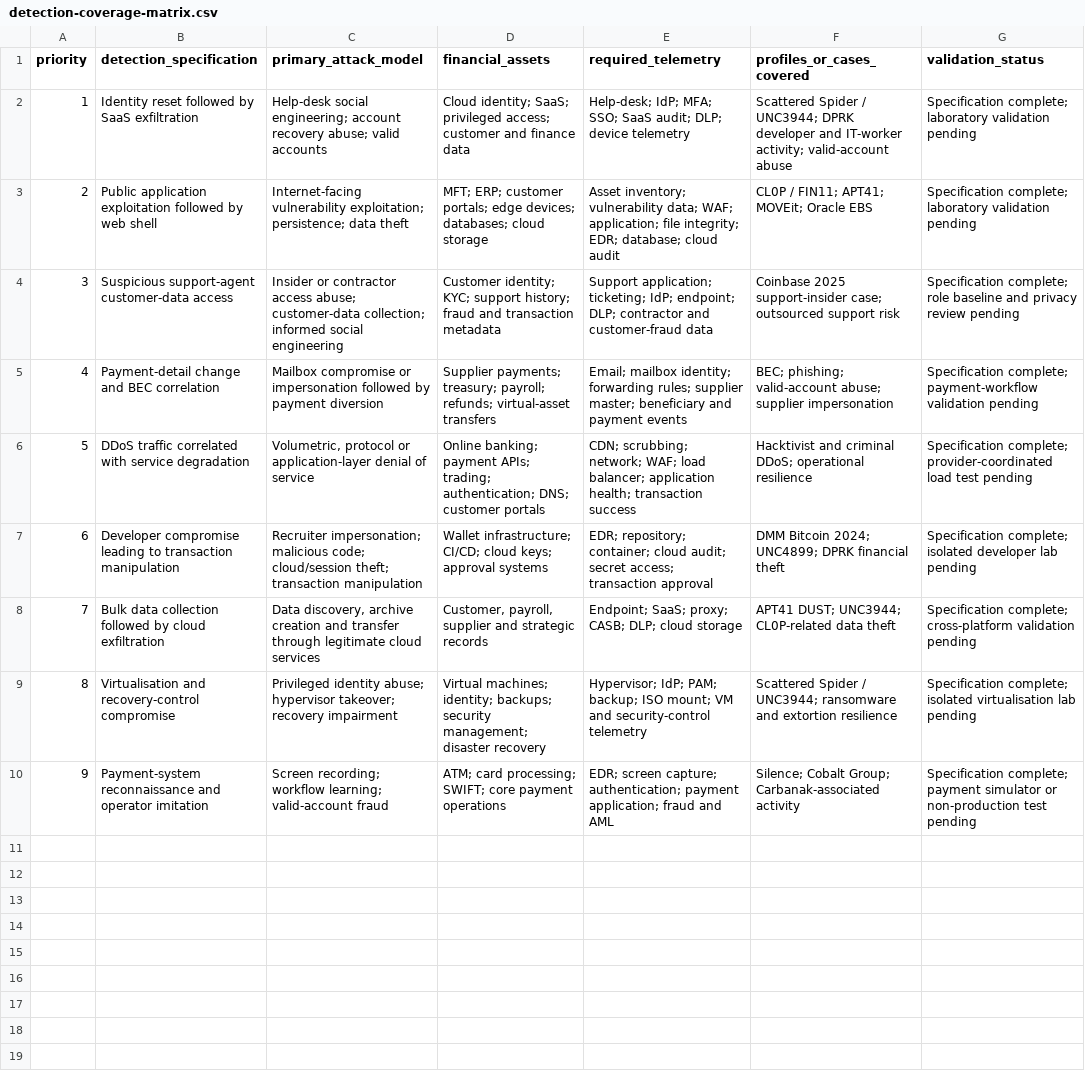
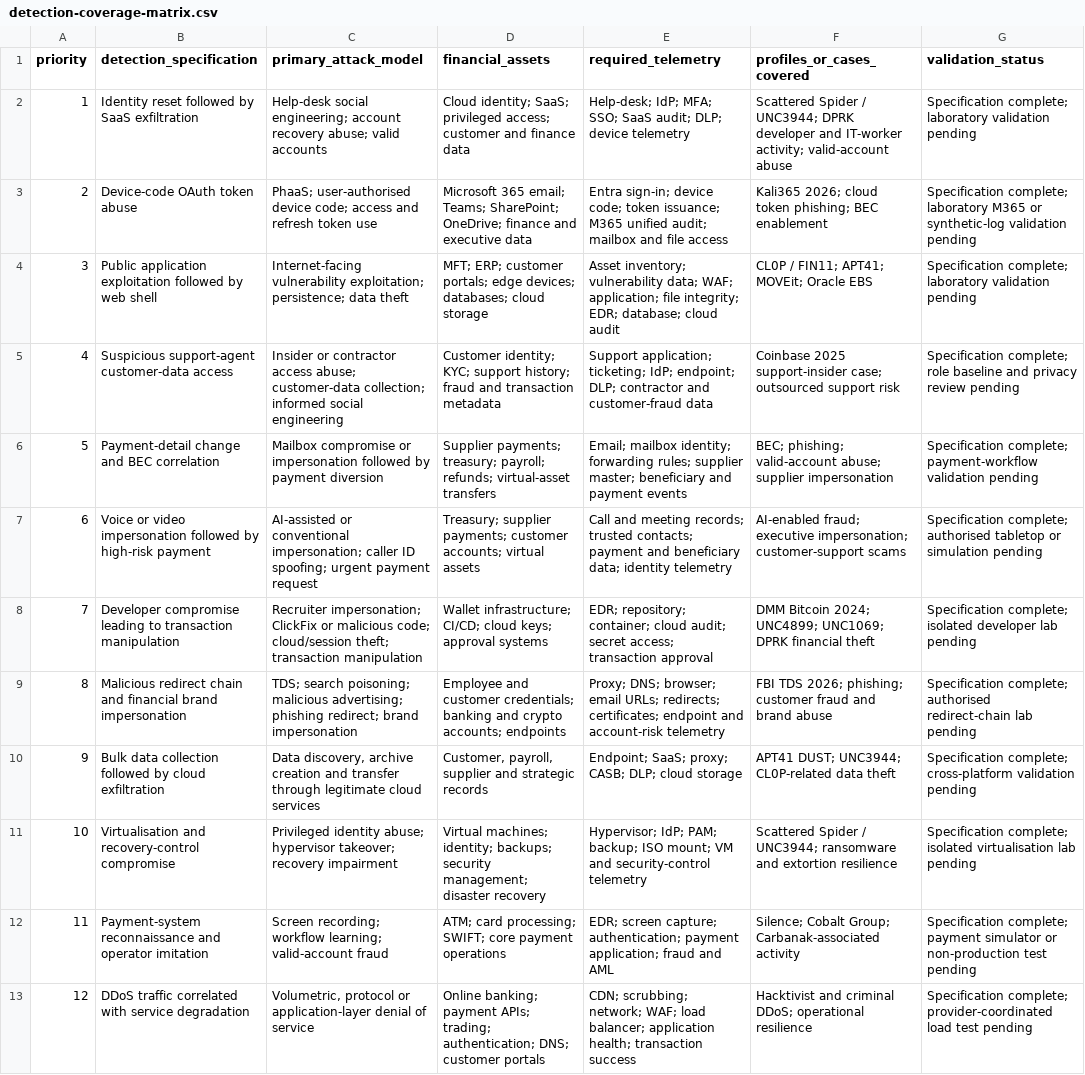
Before and after one commit to theluckydraco-stack/blue-team-level-1-portfolio-, a CSV file: threat-intelligence/financial-sector-threat-landscape/data/detection-coverage-matrix.csv, drawn as a sheet; addresses are those after the commit; the diff names each change by its address in the sheet, - before the commit and + after, or states it on an @@ line.

Commit message:
Add token, deepfake and redirect coverage rows

```diff
--- a/threat-intelligence/financial-sector-threat-landscape/data/detection-coverage-matrix.csv
+++ b/threat-intelligence/financial-sector-threat-landscape/data/detection-coverage-matrix.csv
+row 3: 2 | Device-code OAuth token abuse | PhaaS; user-authorised device code; access and refresh token use | Microsoft 365 email; Teams; SharePoint; OneDrive; finance and executive data | Entra sign-in; device code; token issuance; M365 unified audit; mailbox and file access | Kali365 2026; cloud token phishing; BEC enablement | Specification complete; laboratory M365 or synthetic-log validation pending
@@ column A (priority) renumbered between rows 4 and 12 @@
+row 7: 6 | Voice or video impersonation followed by high-risk payment | AI-assisted or conventional impersonation; caller ID spoofing; urgent payment request | Treasury; supplier payments; customer accounts; virtual assets | Call and meeting records; trusted contacts; payment and beneficiary data; identity telemetry | AI-enabled fraud; executive impersonation; customer-support scams | Specification complete; authorised tabletop or simulation pending
-C8 (primary_attack_model): Recruiter impersonation; malicious code;…
+C8 (primary_attack_model): Recruiter impersonation; ClickFix or malicious code;…
-F8 (profiles_or_cases_covered): …2024; UNC4899; DPRK financial…
+F8 (profiles_or_cases_covered): …2024; UNC4899; UNC1069; DPRK financial…
+row 9: 8 | Malicious redirect chain and financial brand impersonation | TDS; search poisoning; malicious advertising; phishing redirect; brand impersonation | Employee and customer credentials; banking and crypto accounts; endpoints | Proxy; DNS; browser; email URLs; redirects; certificates; endpoint and account-risk telemetry | FBI TDS 2026; phishing; customer fraud and brand abuse | Specification complete; authorised redirect-chain lab pending
@@ row 6 moved to row 13: 12 @@
```
